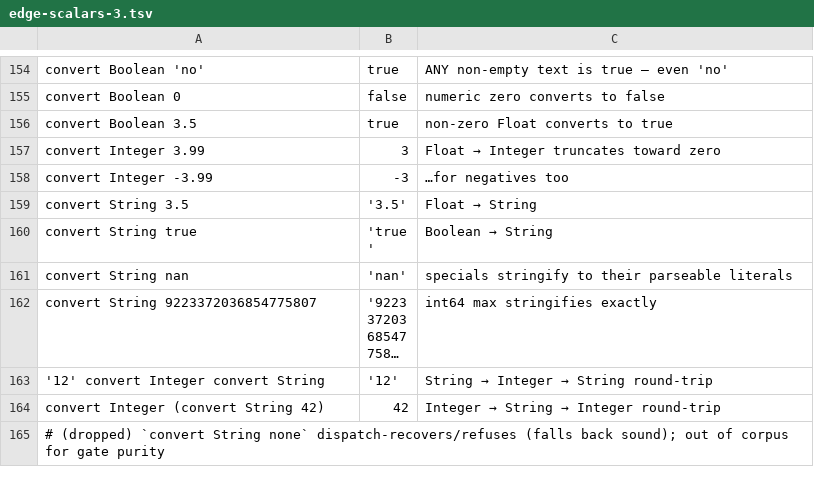
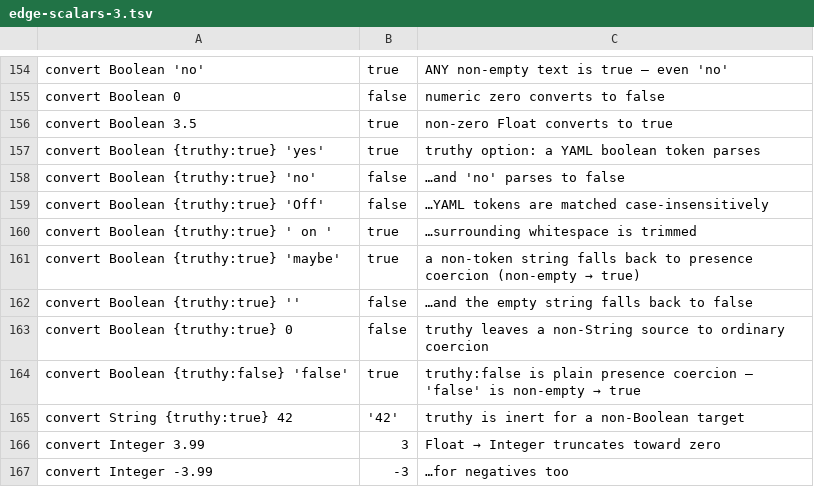
Before and after one commit to aql-lang/aql, a TSV file: lang/spec/edge-scalars-3.tsv, drawn as a sheet; only a part is shown, gaps mark what is left out; the shorter side is filled out with more unchanged rows; long unchanged cells end in …; the diff names each change by its address in the sheet, - before the commit and + after, or states it on an @@ line.

```diff
--- a/lang/spec/edge-scalars-3.tsv
+++ b/lang/spec/edge-scalars-3.tsv
+row 157: convert Boolean {truthy:true} 'yes' | true | truthy option: a YAML boolean token parses
+row 158: convert Boolean {truthy:true} 'no' | false | …and 'no' parses to false
+row 159: convert Boolean {truthy:true} 'Off' | false | …YAML tokens are matched case-insensitively
+row 160: convert Boolean {truthy:true} ' on ' | true | …surrounding whitespace is trimmed
+row 161: convert Boolean {truthy:true} 'maybe' | true | a non-token string falls back to presence coercion (non-empty → true)
+row 162: convert Boolean {truthy:true} '' | false | …and the empty string falls back to false
+row 163: convert Boolean {truthy:true} 0 | false | truthy leaves a non-String source to ordinary coercion
+row 164: convert Boolean {truthy:false} 'false' | true | truthy:false is plain presence coercion — 'false' is non-empty → true
+row 165: convert String {truthy:true} 42 | '42' | truthy is inert for a non-Boolean target
```
Also changed, not shown: 4 other files.
